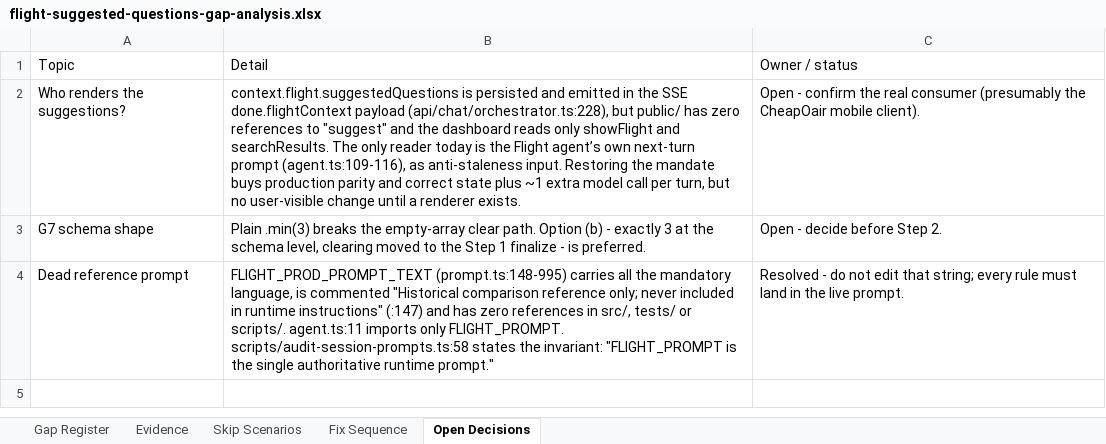
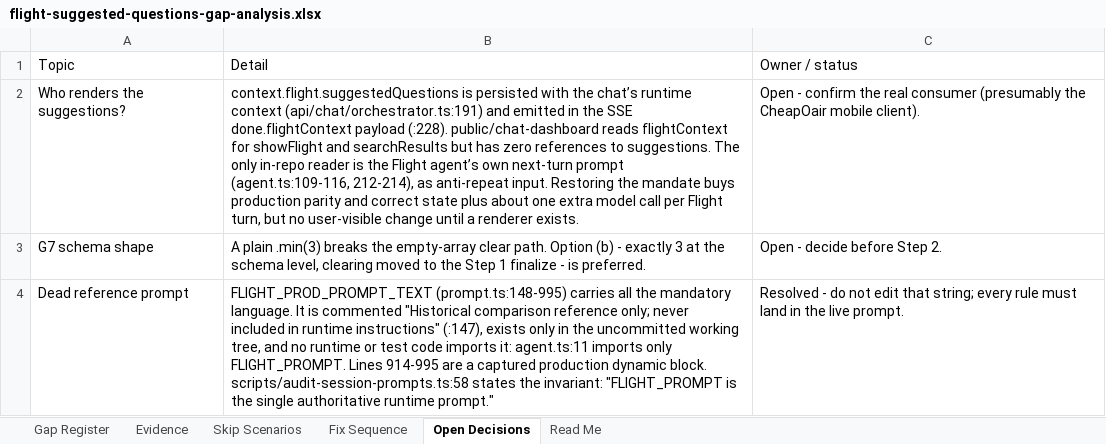
Before and after one commit to harshit25github/demo-api, an Excel workbook: docs/flight-suggested-questions-gap-analysis.xlsx, sheet Open Decisions, drawn as a sheet; values as stored, in another font and other column widths than the file's, no borders; the diff names each change by its address in the sheet, - before the commit and + after, or states it on an @@ line.

```diff
--- a/docs/flight-suggested-questions-gap-analysis.xlsx (sheet Open Decisions)
+++ b/docs/flight-suggested-questions-gap-analysis.xlsx (sheet Open Decisions)
+sheet tab: Read Me
-B2: …is persisted and emitted in the SSE done.flightContext payload (api/chat/orchestrator.ts:228), but public/ has zero references to "suggest" and the dashboard reads only showFlight and searchResults. The only reader today is the Flight agent’s own next-turn prompt (agent.ts:109-116), as anti-staleness input. Restoring the mandate buys production parity and correct state plus ~1 extra model call per turn, but…
+B2: …is persisted with the chat’s runtime context (api/chat/orchestrator.ts:191) and emitted in the SSE done.flightContext payload (:228). public/chat-dashboard reads flightContext for showFlight and searchResults but has zero references to suggestions. The only in-repo reader is the Flight agent’s own next-turn prompt (agent.ts:109-116, 212-214), as anti-repeat input. Restoring the mandate buys production parity and correct state plus about one extra model call per Flight turn, but…
-B3: Plain .min(3) breaks…
+B3: A plain .min(3) breaks…
-B4: …the mandatory language, is commented "Historical comparison reference only; never included in runtime instructions" (:147) and has zero references in src/, tests/ or scripts/. agent.ts:11 imports only FLIGHT_PROMPT. scripts/audit-session-prompts.ts:58 states…
+B4: …the mandatory language. It is commented "Historical comparison reference only; never included in runtime instructions" (:147), exists only in the uncommitted working tree, and no runtime or test code imports it: agent.ts:11 imports only FLIGHT_PROMPT. Lines 914-995 are a captured production dynamic block. scripts/audit-session-prompts.ts:58 states…
```
Also changed, not shown: sheet Gap Register, sheet Evidence, sheet Skip Scenarios, sheet Fix Sequence, 1 other file.
